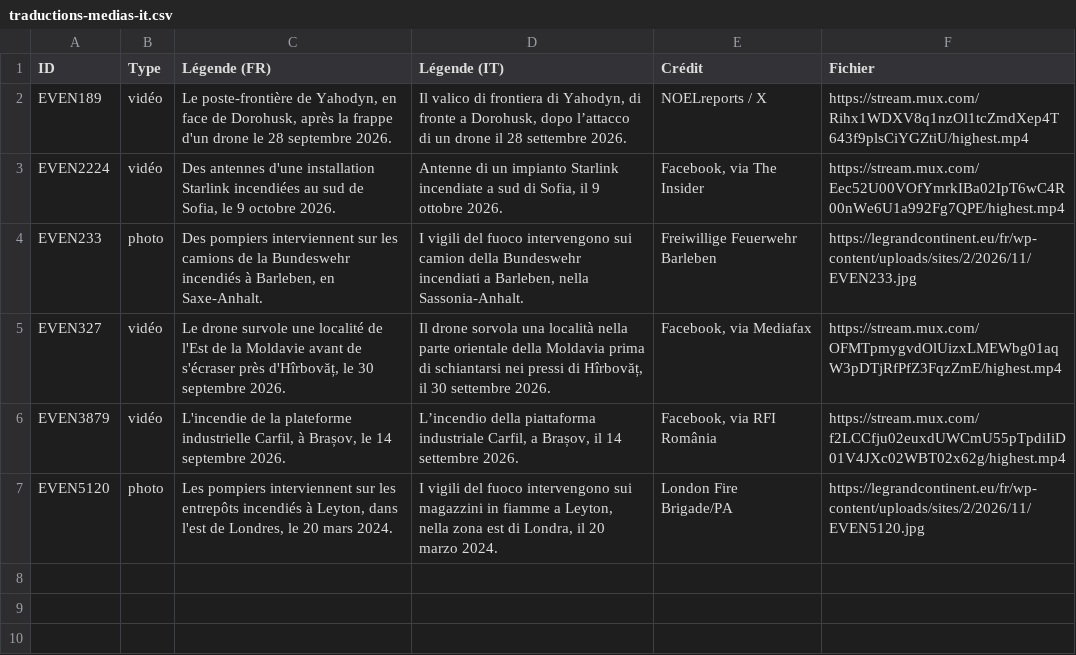
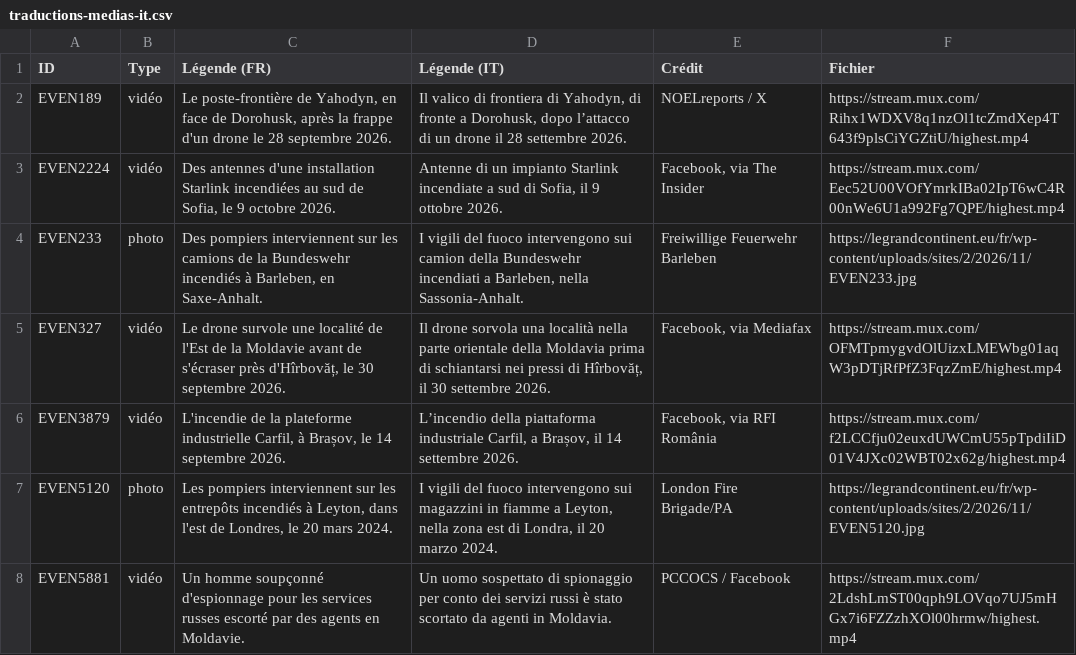
Before and after one commit to MarinSai/obs_russie, a CSV file: traductions-medias-it.csv, drawn as a sheet.

Commit message:
Données de l'Observatoire : 102 événements Images ajoutées : EVEN5881
it : 1 textes traduits
es : 1 textes traduits

```diff
--- a/traductions-medias-it.csv
+++ b/traductions-medias-it.csv
@@ -7 +7,2 @@ EVEN3879,vidéo,"L'incendie de la plateforme industrielle Carfil, à Brașov, le
 EVEN5120,photo,"Les pompiers interviennent sur les entrepôts incendiés à Leyton, dans l'est de Londres, le 20 mars 2024.","I vigili del fuoco intervengono sui magazzini in fiamme a Leyton, nella zona est di Londra, il 20 marzo 2024.",London Fire Brigade/PA,https://legrandcontinent.eu/fr/wp-content/uploads/sites/2/2026/11/EVEN5120.jpg
+EVEN5881,vidéo,Un homme soupçonné d'espionnage pour les services russes escorté par des agents en Moldavie.,Un uomo sospettato di spionaggio per conto dei servizi russi è stato scortato da agenti in Moldavia.,PCCOCS / Facebook,https://stream.mux.com/2LdshLmST00qph9LOVqo7UJ5mHGx7i6FZZzhXOl00hrmw/highest.mp4
```
Also changed, not shown: traductions-medias-es.csv, 4 other files.
